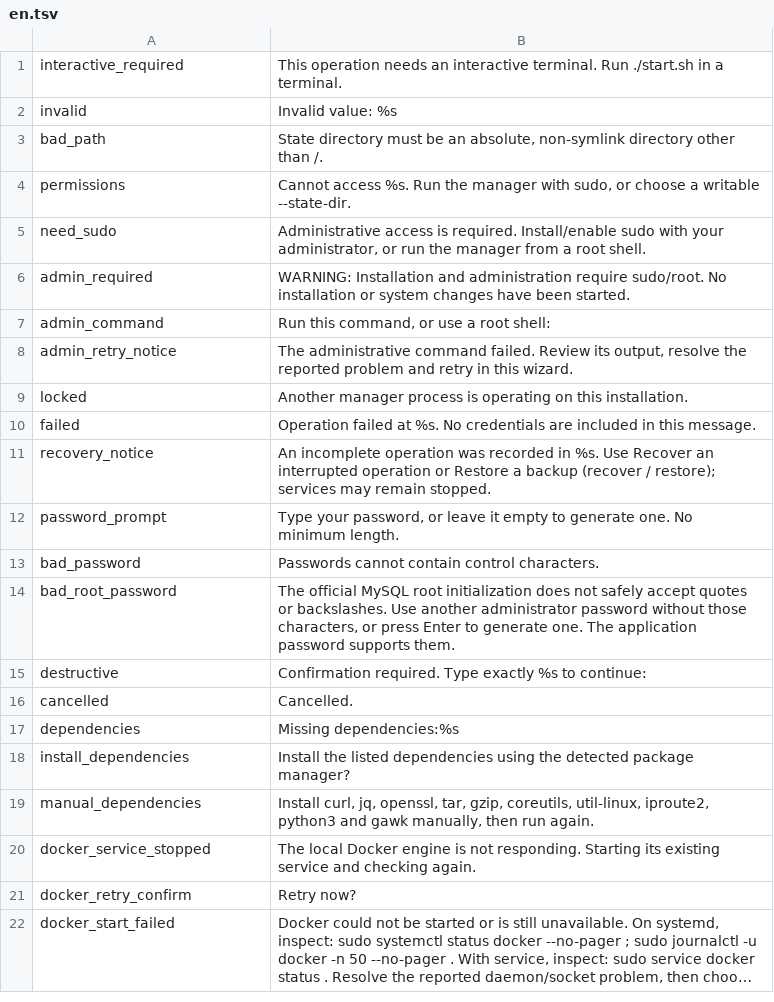
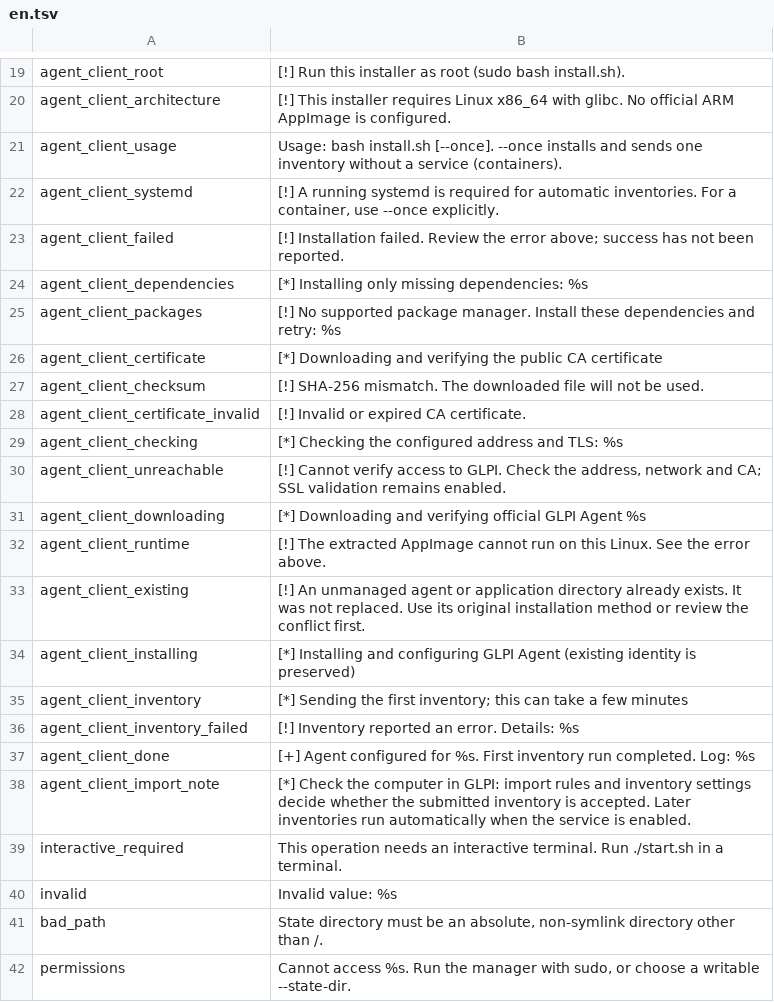
Before and after one commit to solqubit/glpi-docker-manager, a TSV file: locales/en.tsv, drawn as a sheet; only a part is shown, gaps mark what is left out; the shorter side is filled out with more unchanged rows; long unchanged cells end in …; the diff covers the shown part only; the diff names each change by its address in the sheet, - before the commit and + after, or states it on an @@ line.

```diff
--- a/locales/en.tsv
+++ b/locales/en.tsv
+row 19: agent_client_root | [!] Run this installer as root (sudo bash install.sh).
+row 20: agent_client_architecture | [!] This installer requires Linux x86_64 with glibc. No official ARM AppImage is configured.
+row 21: agent_client_usage | Usage: bash install.sh [--once]. --once installs and sends one inventory without a service (containers).
+row 22: agent_client_systemd | [!] A running systemd is required for automatic inventories. For a container, use --once explicitly.
+row 23: agent_client_failed | [!] Installation failed. Review the error above; success has not been reported.
+row 24: agent_client_dependencies | [*] Installing only missing dependencies: %s
+row 25: agent_client_packages | [!] No supported package manager. Install these dependencies and retry: %s
+row 26: agent_client_certificate | [*] Downloading and verifying the public CA certificate
+row 27: agent_client_checksum | [!] SHA-256 mismatch. The downloaded file will not be used.
+row 28: agent_client_certificate_invalid | [!] Invalid or expired CA certificate.
+row 29: agent_client_checking | [*] Checking the configured address and TLS: %s
+row 30: agent_client_unreachable | [!] Cannot verify access to GLPI. Check the address, network and CA; SSL validation remains enabled.
+row 31: agent_client_downloading | [*] Downloading and verifying official GLPI Agent %s
+row 32: agent_client_runtime | [!] The extracted AppImage cannot run on this Linux. See the error above.
+row 33: agent_client_existing | [!] An unmanaged agent or application directory already exists. It was not replaced. Use its original installation method or review the conflict first.
+row 34: agent_client_installing | [*] Installing and configuring GLPI Agent (existing identity is preserved)
+row 35: agent_client_inventory | [*] Sending the first inventory; this can take a few minutes
+row 36: agent_client_inventory_failed | [!] Inventory reported an error. Details: %s
+row 37: agent_client_done | [+] Agent configured for %s. First inventory run completed. Log: %s
+row 38: agent_client_import_note | [*] Check the computer in GLPI: import rules and inventory settings decide whether the submitted inventory is accepted. Later inventories run automatically when the service is enabled.
```
Also changed, not shown: 18 added rows elsewhere in this file, locales/es.tsv, 18 other files.
